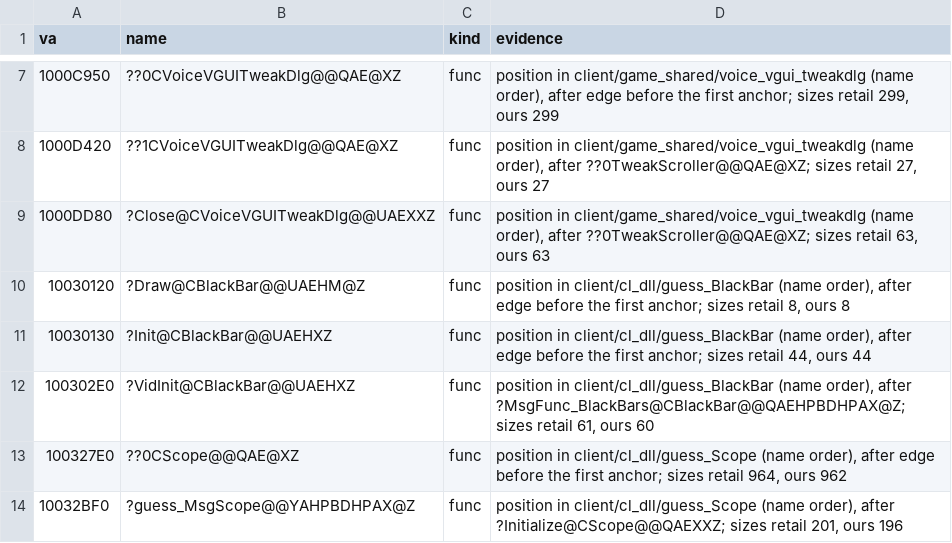
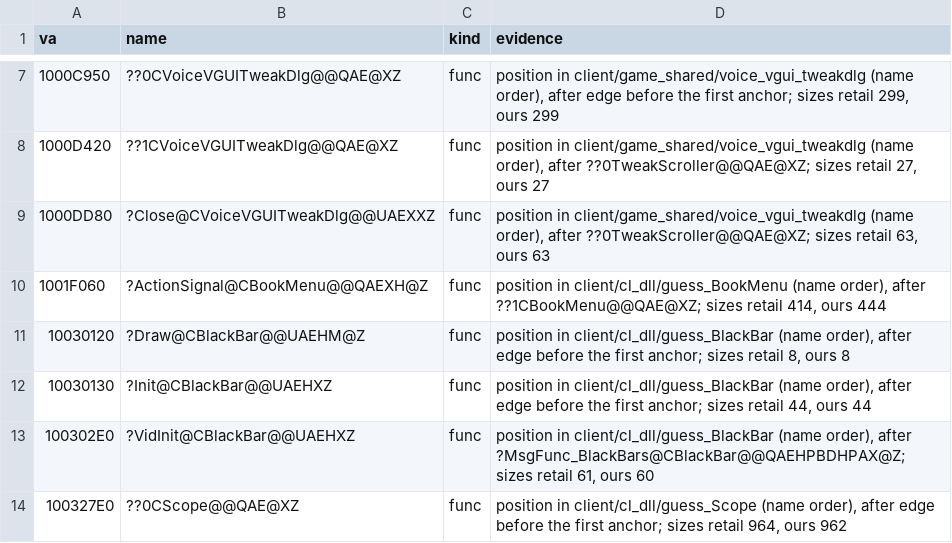
Before and after one commit to caixax/DeCoF, a CSV file: tools/symbols/client_position.csv, drawn as a sheet; only a part is shown, gaps mark what is left out; the shorter side is filled out with more unchanged rows; the diff names each change by its address in the sheet, - before the commit and + after, or states it on an @@ line.

```diff
--- a/tools/symbols/client_position.csv
+++ b/tools/symbols/client_position.csv
+row 10: 1001F060 | ?ActionSignal@CBookMenu@@QAEXH@Z | func | position in client/cl_dll/guess_BookMenu (name order), after ??1CBookMenu@@QAE@XZ; sizes retail 414, ours 444
```
Also changed, not shown: tools/symbols/client_bytes.csv, 12 other files.
